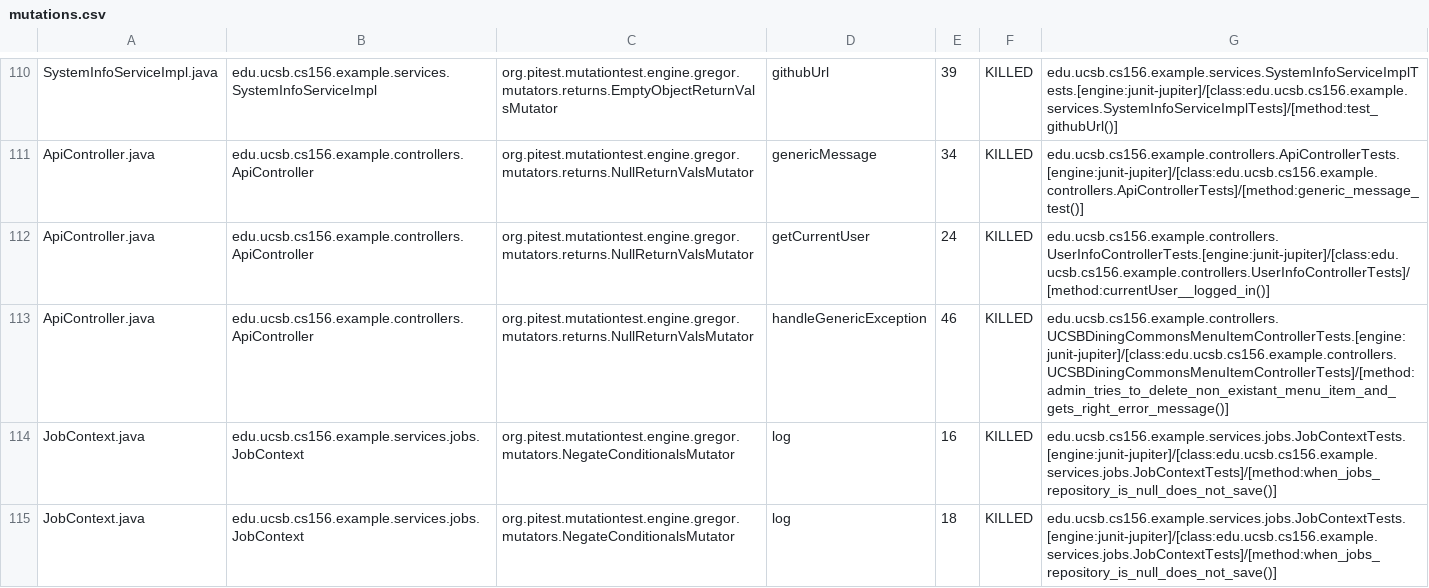
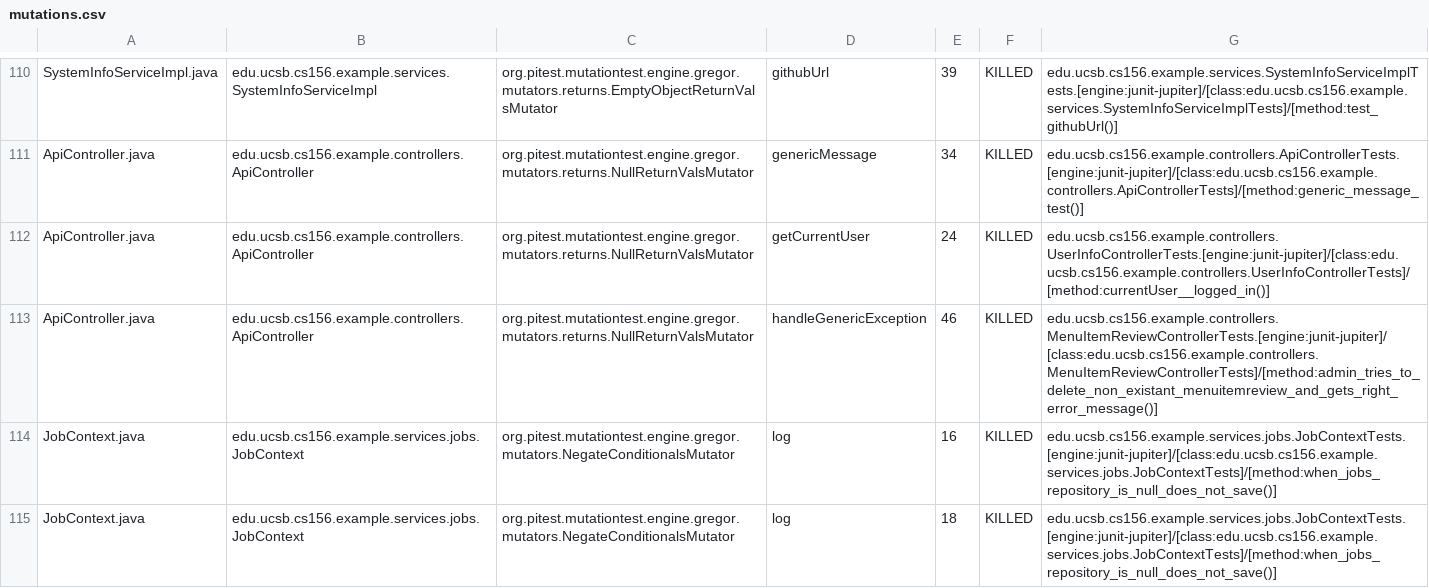
Before and after one commit to ucsb-cs156-f26/team02-f26-00, a CSV file: prs/63/pitest/mutations.csv, drawn as a sheet; only a part is shown, gaps mark what is left out.

Commit message:
Deploying to gh-pages from @ ucsb-cs156-f26/team02-f26-00@4a9820beb1de2e4cad93402348e1c981494500e0 🚀

```diff
--- a/prs/63/pitest/mutations.csv
+++ b/prs/63/pitest/mutations.csv
@@ -112,3 +112,3 @@ ApiController.java,edu.ucsb.cs156.example.controllers.ApiController,org.pitest.m
 ApiController.java,edu.ucsb.cs156.example.controllers.ApiController,org.pitest.mutationtest.engine.gregor.mutators.returns.NullReturnValsMutator,getCurrentUser,24,KILLED,edu.ucsb.cs156.example.controllers.UserInfoControllerTests.[engine:junit-jupiter]/[class:edu.ucsb.cs156.example.controllers.UserInfoControllerTests]/[method:currentUser__logged_in()]
-ApiController.java,edu.ucsb.cs156.example.controllers.ApiController,org.pitest.mutationtest.engine.gregor.mutators.returns.NullReturnValsMutator,handleGenericException,46,KILLED,edu.ucsb.cs156.example.controllers.UCSBDiningCommonsMenuItemControllerTests.[engine:junit-jupiter]/[class:edu.ucsb.cs156.example.controllers.UCSBDiningCommonsMenuItemControllerTests]/[method:admin_tries_to_delete_non_existant_menu_item_and_gets_right_error_message()]
+ApiController.java,edu.ucsb.cs156.example.controllers.ApiController,org.pitest.mutationtest.engine.gregor.mutators.returns.NullReturnValsMutator,handleGenericException,46,KILLED,edu.ucsb.cs156.example.controllers.MenuItemReviewControllerTests.[engine:junit-jupiter]/[class:edu.ucsb.cs156.example.controllers.MenuItemReviewControllerTests]/[method:admin_tries_to_delete_non_existant_menuitemreview_and_gets_right_error_message()]
 JobContext.java,edu.ucsb.cs156.example.services.jobs.JobContext,org.pitest.mutationtest.engine.gregor.mutators.NegateConditionalsMutator,log,16,KILLED,edu.ucsb.cs156.example.services.jobs.JobContextTests.[engine:junit-jupiter]/[class:edu.ucsb.cs156.example.services.jobs.JobContextTests]/[method:when_jobs_repository_is_null_does_not_save()]
```
Also changed, not shown: 18 other files.
